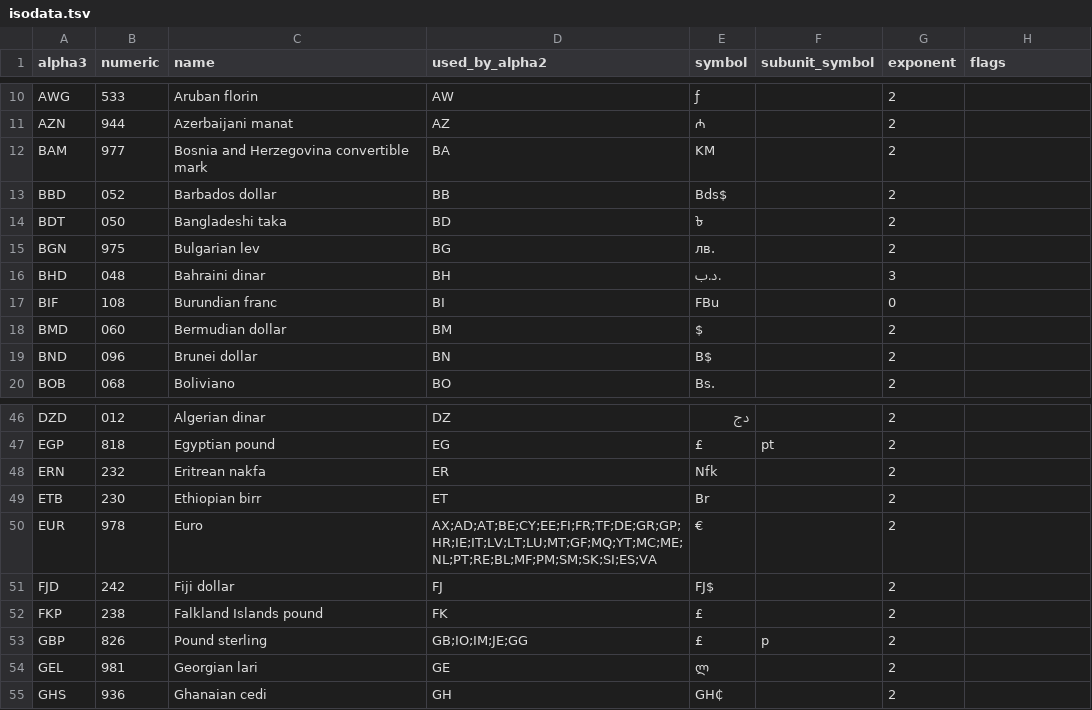
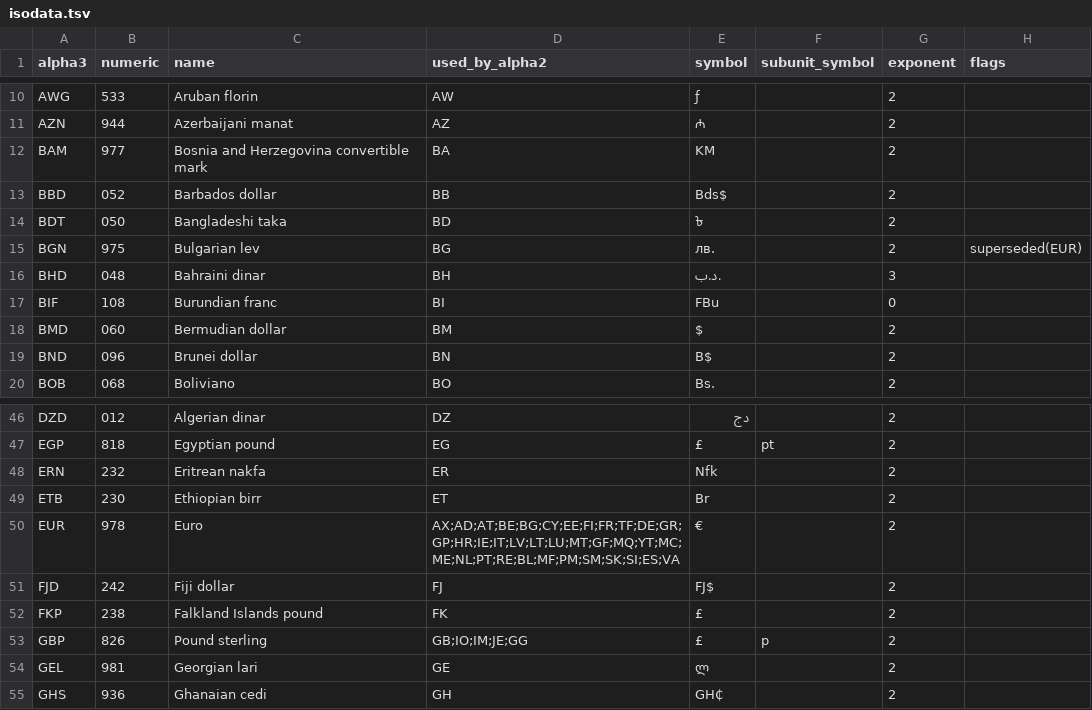
Before and after one commit to zbrox/iso_currency, a TSV file: isodata.tsv, drawn as a sheet; only a part is shown, gaps mark what is left out.

Commit message:
data: the Bulgarian lev (BGN) has been superseded by the EUR

```diff
--- a/isodata.tsv
+++ b/isodata.tsv
@@ -14,3 +14,3 @@ BBD	052	Barbados dollar	BB	Bds$		2
 BDT	050	Bangladeshi taka	BD	৳		2	
-BGN	975	Bulgarian lev	BG	лв.		2	
+BGN	975	Bulgarian lev	BG	лв.		2	superseded(EUR)
 BHD	048	Bahraini dinar	BH	.د.ب		3	
@@ -49,3 +49,3 @@ ERN	232	Eritrean nakfa	ER	Nfk		2
 ETB	230	Ethiopian birr	ET	Br		2	
-EUR	978	Euro	AX;AD;AT;BE;CY;EE;FI;FR;TF;DE;GR;GP;HR;IE;IT;LV;LT;LU;MT;GF;MQ;YT;MC;ME;NL;PT;RE;BL;MF;PM;SM;SK;SI;ES;VA	€		2	
+EUR	978	Euro	AX;AD;AT;BE;BG;CY;EE;FI;FR;TF;DE;GR;GP;HR;IE;IT;LV;LT;LU;MT;GF;MQ;YT;MC;ME;NL;PT;RE;BL;MF;PM;SM;SK;SI;ES;VA	€		2	
 FJD	242	Fiji dollar	FJ	FJ$		2	
```
Also changed, not shown: 1 other file.
